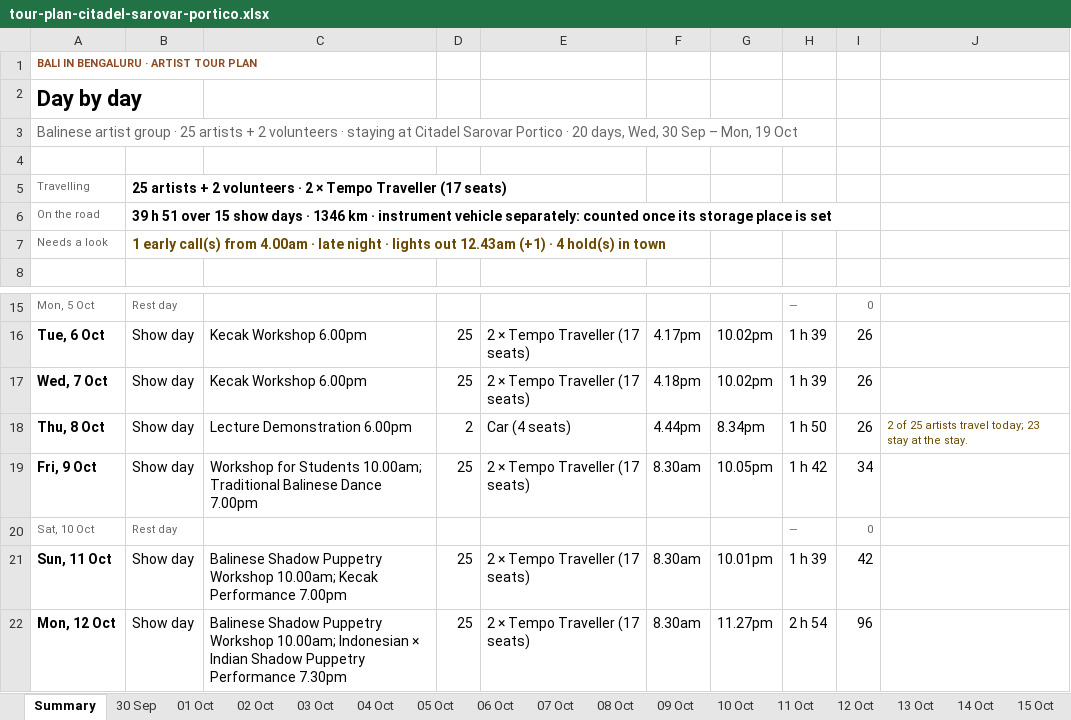
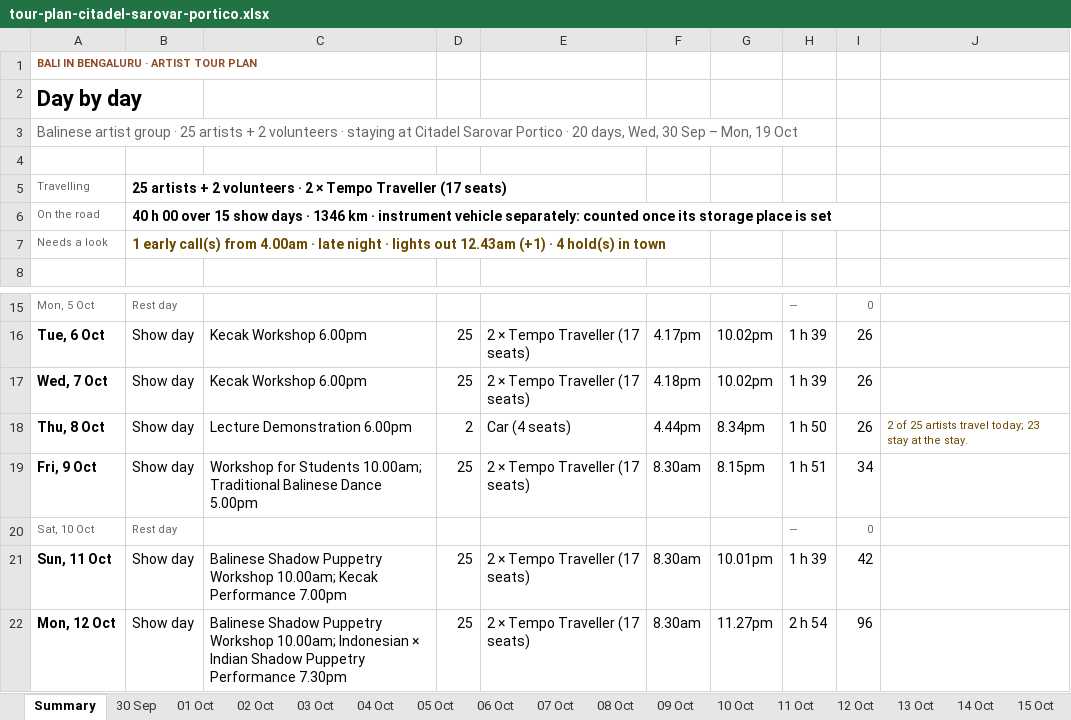
Before and after one commit to p-cult/bali-in-blr, an Excel workbook: plan/tour-plan-citadel-sarovar-portico.xlsx, sheet Summary, drawn as a sheet; only a part is shown, gaps mark what is left out; values as stored, in another font and other column widths than the file's, no borders; the diff names each change by its address in the sheet, - before the commit and + after, or states it on an @@ line.

```diff
--- a/plan/tour-plan-citadel-sarovar-portico.xlsx (sheet Summary)
+++ b/plan/tour-plan-citadel-sarovar-portico.xlsx (sheet Summary)
-B6: 39 h 51 over 15…
+B6: 40 h 00 over 15…
-C19: …Balinese Dance 7.00pm
+C19: …Balinese Dance 5.00pm
-G19: 10.05pm
+G19: 8.15pm
-H19: 1 h 42
+H19: 1 h 51
```
Also changed, not shown: sheet 09 Oct, plan/tour-plan-20th-mile-routine.xlsx, plan/tour-plan-20th-mile.xlsx, 12 other files.
